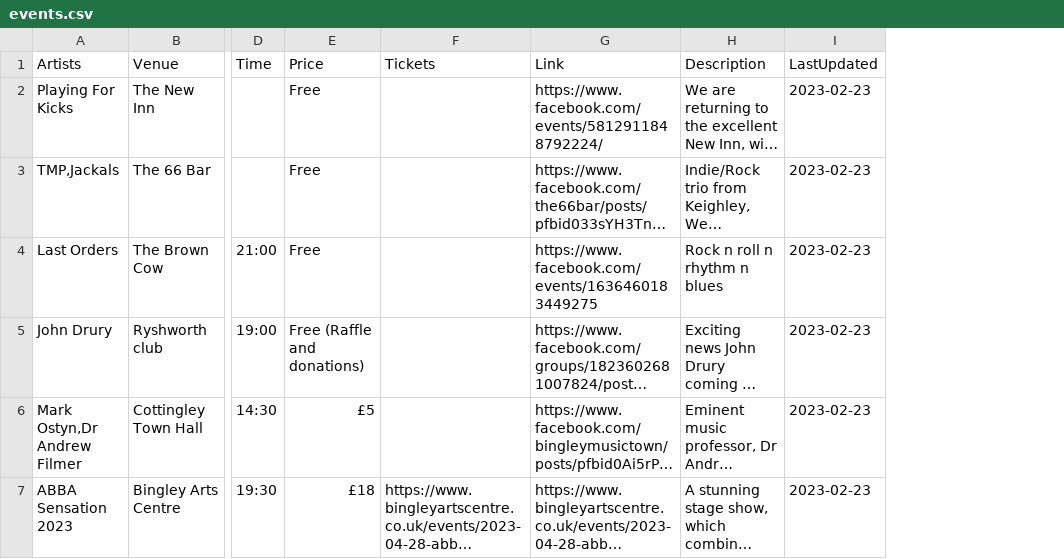
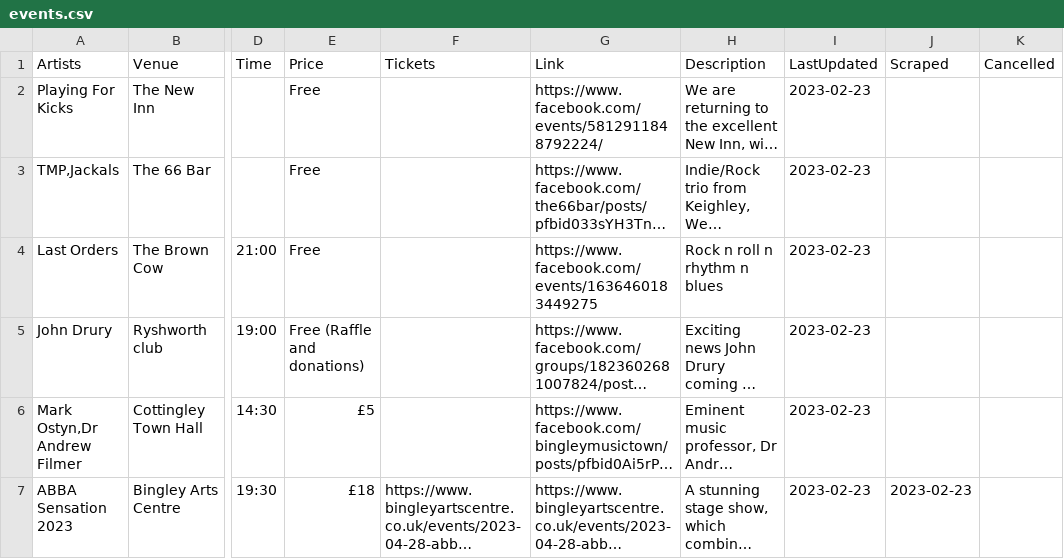
Before and after one commit to caprenter/bingley-music-town, a CSV file: _data/events.csv, drawn as a sheet; only a part is shown, gaps mark what is left out; long unchanged cells end in …; the diff covers the shown part only; the diff names each change by its address in the sheet, - before the commit and + after, or states it on an @@ line.

```diff
--- a/_data/events.csv
+++ b/_data/events.csv
+column J (Scraped), row 7: 2023-02-23
+column K (Cancelled), empty
```
Also changed, not shown: 3 added rows elsewhere in this file, _data/artists.csv, _data/venues.csv, 4 other files.
